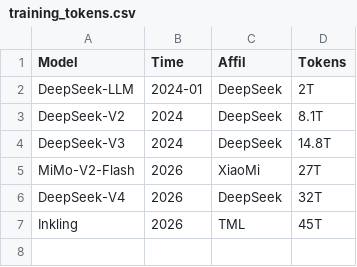
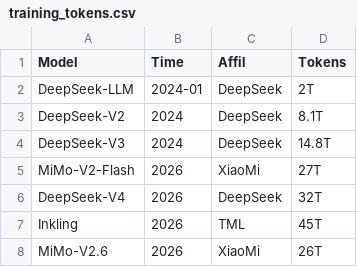
Before and after one commit to MaoSong2022/MaoSong2022.github.io, a CSV file: src/assets/data/training_tokens.csv, drawn as a sheet; the diff names each change by its address in the sheet, - before the commit and + after, or states it on an @@ line.

Commit message:
feat: update training tokens data and add MiMo-V2.5 and MiMo-V2.6 chapters to documentation

```diff
--- a/src/assets/data/training_tokens.csv
+++ b/src/assets/data/training_tokens.csv
+row 8: MiMo-V2.6 | 2026 | XiaoMi | 26T
```
Also changed, not shown: 4 other files.
